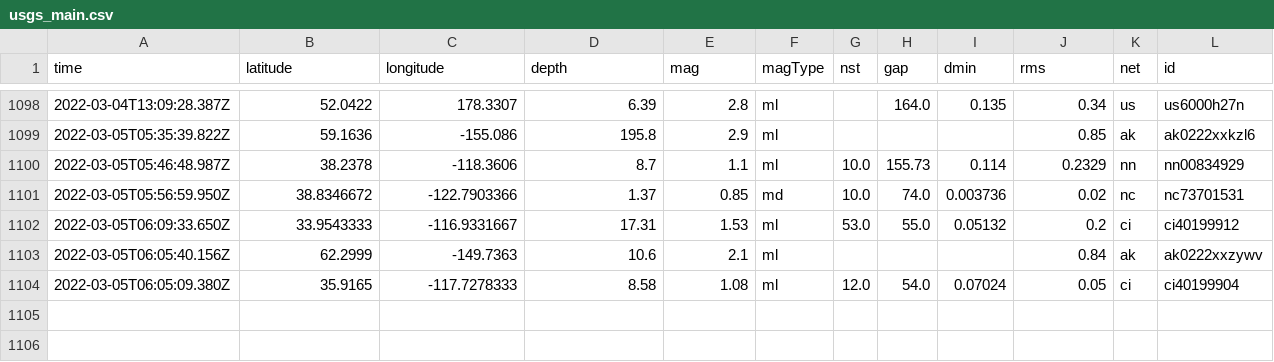
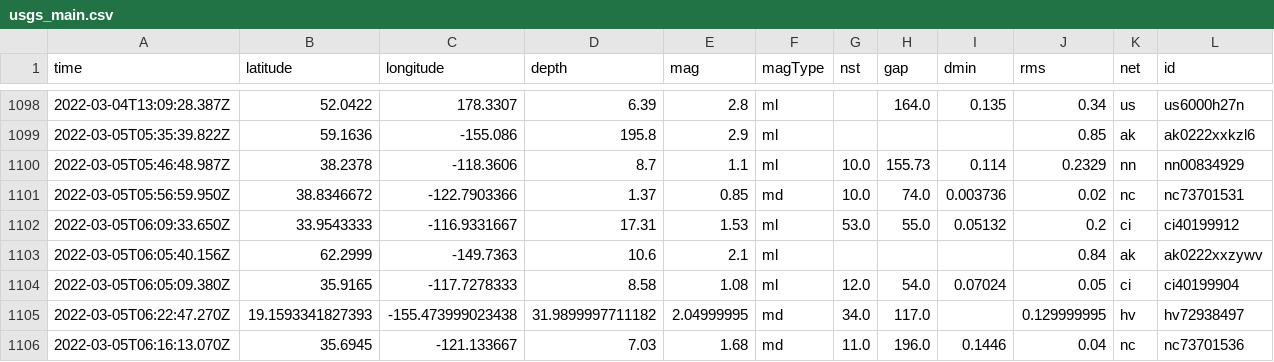
Before and after one commit to aadittambe/actions-pipeline, a CSV file: usgs_main.csv, drawn as a sheet; only a part is shown, gaps mark what is left out; rows hold the shown columns only; the diff names each change by its address in the sheet, - before the commit and + after, or states it on an @@ line.

```diff
--- a/usgs_main.csv
+++ b/usgs_main.csv
+row 1105: 2022-03-05T06:22:47.270Z | 19.1593341827393 | -155.473999023438 | 31.9899997711182 | 2.04999995 | md | 34.0 | 117.0 |  | 0.129999995 | hv | hv72938497
+row 1106: 2022-03-05T06:16:13.070Z | 35.6945 | -121.133667 | 7.03 | 1.68 | md | 11.0 | 196.0 | 0.1446 | 0.04 | nc | nc73701536
```
Also changed, not shown: usgs_current.csv.
